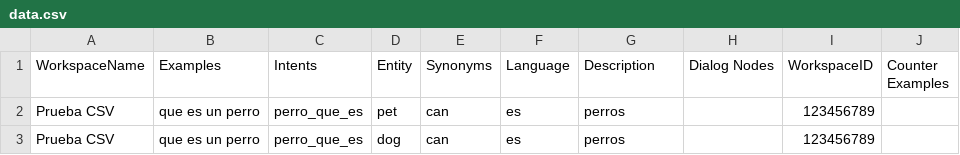
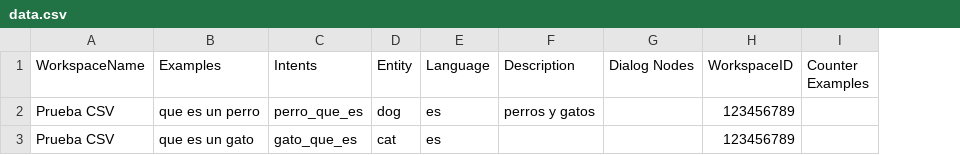
Before and after one commit to fcobo95/WatsonConvGen, a CSV file: Data Files/data.csv, drawn as a sheet; removed rows and columns are numbered as before the commit, all else as after; the diff names each change by its address in the sheet, - before the commit and + after, or states it on an @@ line.

Commit message:
Minor changes to workspace.

```diff
--- a/Data Files/data.csv
+++ b/Data Files/data.csv
-column E (Synonyms), rows 2-3: can | can
-D2 (Entity): pet
+D2 (Entity): dog
-F2 (Description): perros
+F2 (Description): perros y gatos
-B3 (Examples): que es un perro
+B3 (Examples): que es un gato
-C3 (Intents): perro_que_es
+C3 (Intents): gato_que_es
-D3 (Entity): dog
+D3 (Entity): cat
-F3 (Description): perros
+F3 (Description): (empty)
```
Also changed, not shown: 4 other files.
